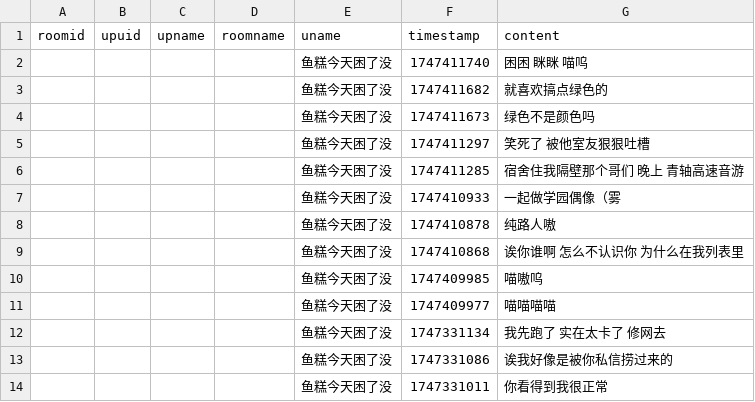
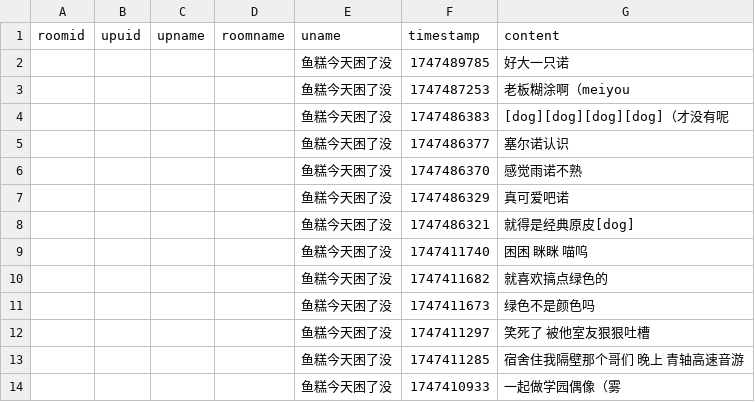
Before and after one commit to YurenHao0426/MuxianSexualRepressionHistory, a CSV file: livedanmu.csv, drawn as a sheet; only a part is shown; the shorter side is filled out with more unchanged rows.

```diff
--- a/livedanmu.csv
+++ b/livedanmu.csv
@@ -1,2 +1,9 @@
 roomid,upuid,upname,roomname,uname,timestamp,content
+"","","","","鱼糕今天困了没",1747489785,"好大一只诺"
+"","","","","鱼糕今天困了没",1747487253,"老板糊涂啊（meiyou"
+"","","","","鱼糕今天困了没",1747486383,"[dog][dog][dog][dog]（才没有呢"
+"","","","","鱼糕今天困了没",1747486377,"塞尔诺认识"
+"","","","","鱼糕今天困了没",1747486370,"感觉雨诺不熟"
+"","","","","鱼糕今天困了没",1747486329,"真可爱吧诺"
+"","","","","鱼糕今天困了没",1747486321,"就得是经典原皮[dog]"
 "","","","","鱼糕今天困了没",1747411740,"困困 眯眯 喵呜"
```
